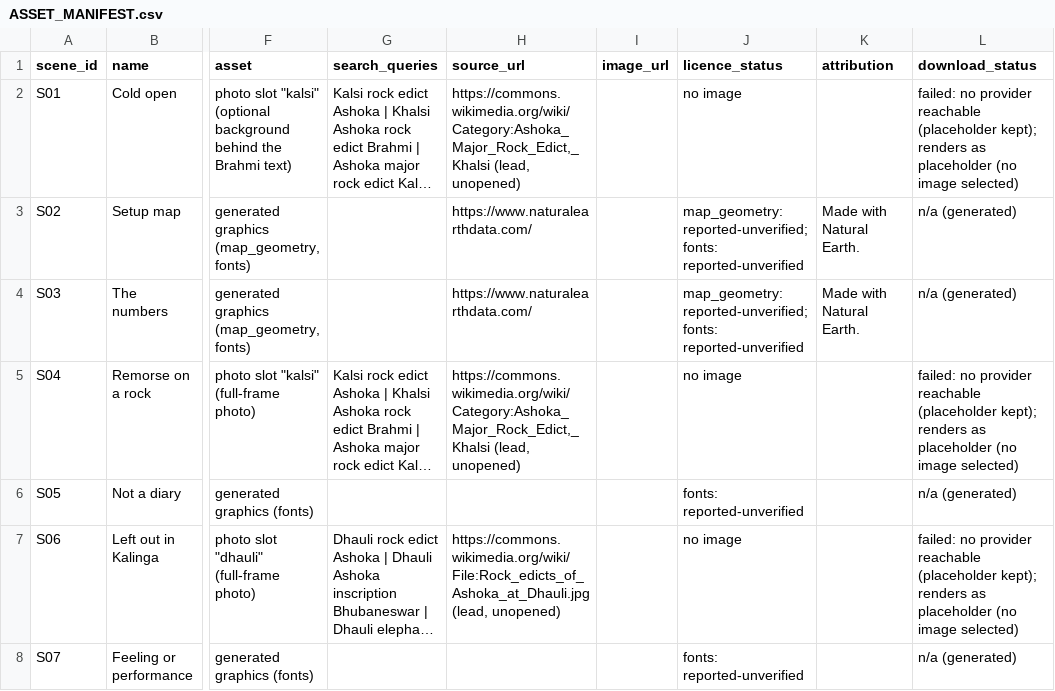
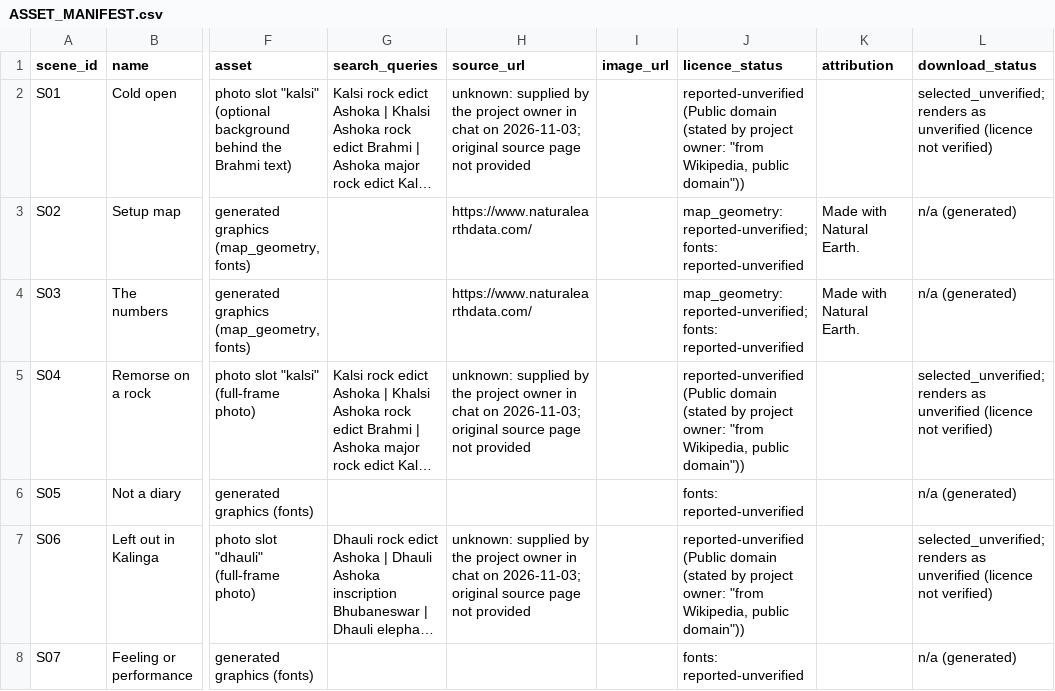
Before and after one commit to Abhishek14000/Annu-not-malik, a CSV file: ashoka-explainer/video/ASSET_MANIFEST.csv, drawn as a sheet; only a part is shown, gaps mark what is left out; long unchanged cells end in …; the diff covers the shown part only; the diff names each change by its address in the sheet, - before the commit and + after, or states it on an @@ line.

```diff
--- a/ashoka-explainer/video/ASSET_MANIFEST.csv
+++ b/ashoka-explainer/video/ASSET_MANIFEST.csv
-H2 (source_url): https://commons.wikimedia.org/wiki/Category:Ashoka_Major_Rock_Edict,_Khalsi (lead, unopened)
+H2 (source_url): unknown: supplied by the project owner in chat on 2026-11-03; original source page not provided
-J2 (licence_status): no image
+J2 (licence_status): reported-unverified (Public domain (stated by project owner: "from Wikipedia, public domain"))
-L2 (download_status): failed: no provider reachable (placeholder kept); renders as placeholder (no image selected)
+L2 (download_status): selected_unverified; renders as unverified (licence not verified)
-H5 (source_url): https://commons.wikimedia.org/wiki/Category:Ashoka_Major_Rock_Edict,_Khalsi (lead, unopened)
+H5 (source_url): unknown: supplied by the project owner in chat on 2026-11-03; original source page not provided
-J5 (licence_status): no image
+J5 (licence_status): reported-unverified (Public domain (stated by project owner: "from Wikipedia, public domain"))
-L5 (download_status): failed: no provider reachable (placeholder kept); renders as placeholder (no image selected)
+L5 (download_status): selected_unverified; renders as unverified (licence not verified)
-H7 (source_url): https://commons.wikimedia.org/wiki/File:Rock_edicts_of_Ashoka_at_Dhauli.jpg (lead, unopened)
+H7 (source_url): unknown: supplied by the project owner in chat on 2026-11-03; original source page not provided
-J7 (licence_status): no image
+J7 (licence_status): reported-unverified (Public domain (stated by project owner: "from Wikipedia, public domain"))
-L7 (download_status): failed: no provider reachable (placeholder kept); renders as placeholder (no image selected)
+L7 (download_status): selected_unverified; renders as unverified (licence not verified)
```
Also changed, not shown: 9 edited cells elsewhere in this file, 5 other files.
